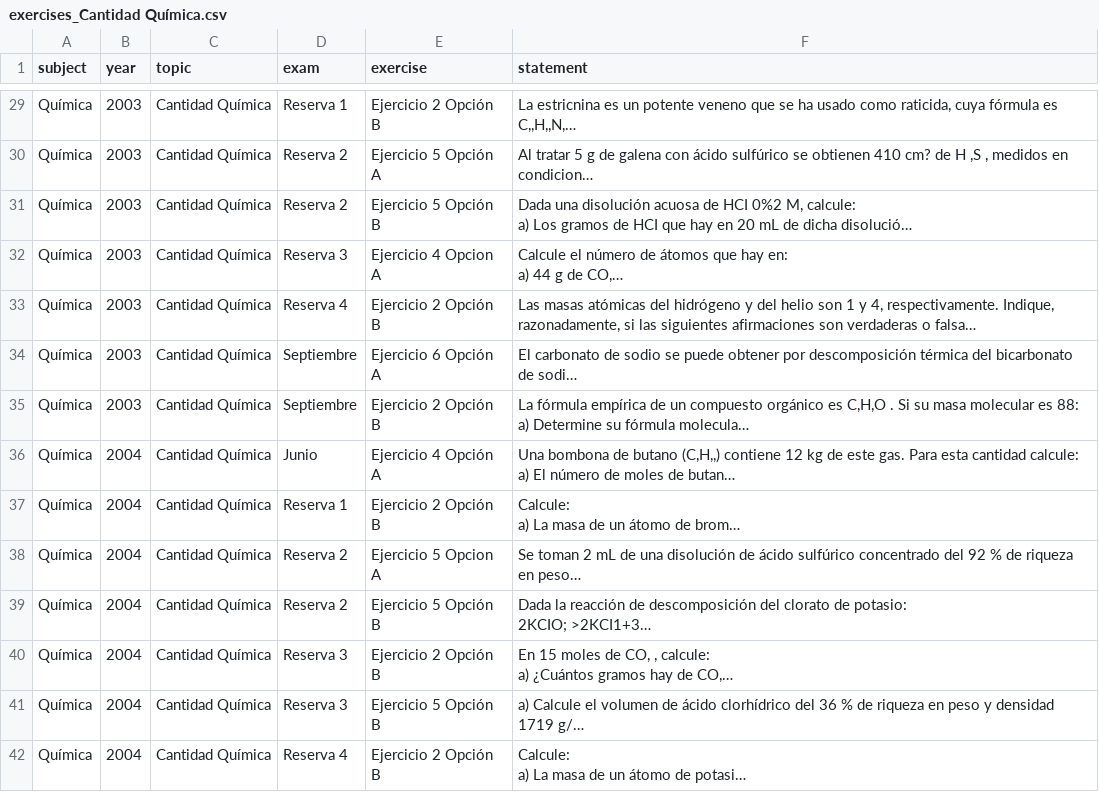
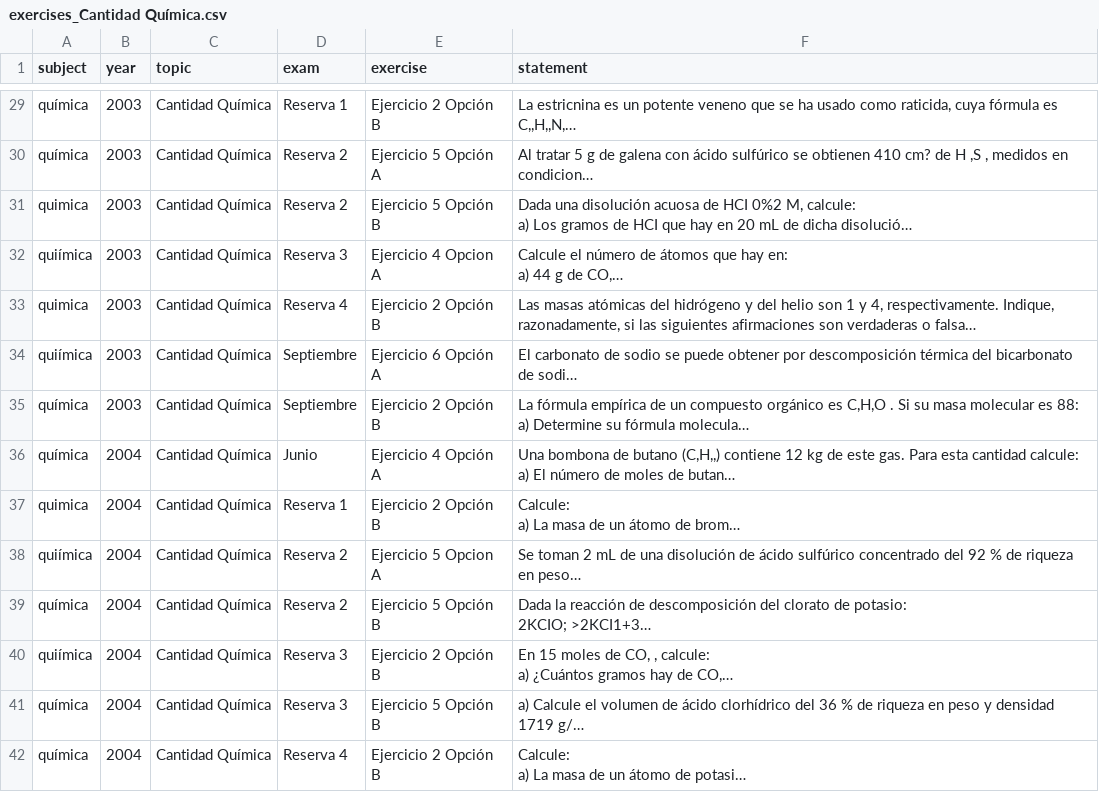
Before and after one commit to chusk2/emestrada_parser, a CSV file: csv/QUIMICA/exercises_Cantidad Química.csv, drawn as a sheet; only a part is shown, gaps mark what is left out; long unchanged cells end in …; the diff covers the shown part only; the diff names each change by its address in the sheet, - before the commit and + after, or states it on an @@ line.

```diff
--- a/csv/QUIMICA/exercises_Cantidad Química.csv
+++ b/csv/QUIMICA/exercises_Cantidad Química.csv
-A29:A30 (subject): Química
+A29:A30 (subject): química
-A31 (subject): Química
+A31 (subject): quimica
-A32 (subject): Química
+A32 (subject): quiímica
-A33 (subject): Química
+A33 (subject): quimica
-A34 (subject): Química
+A34 (subject): quiímica
-A35:A36 (subject): Química
+A35:A36 (subject): química
-A37 (subject): Química
+A37 (subject): quimica
-A38 (subject): Química
+A38 (subject): quiímica
-A39 (subject): Química
+A39 (subject): química
-A40 (subject): Química
+A40 (subject): quiímica
-A41:A42 (subject): Química
+A41:A42 (subject): química
```
Also changed, not shown: 131 edited cells elsewhere in this file, csv/QUIMICA/exercises_Enlace Químico.csv, csv/QUIMICA/exercises_Termoquímica.csv, 3 other files.
